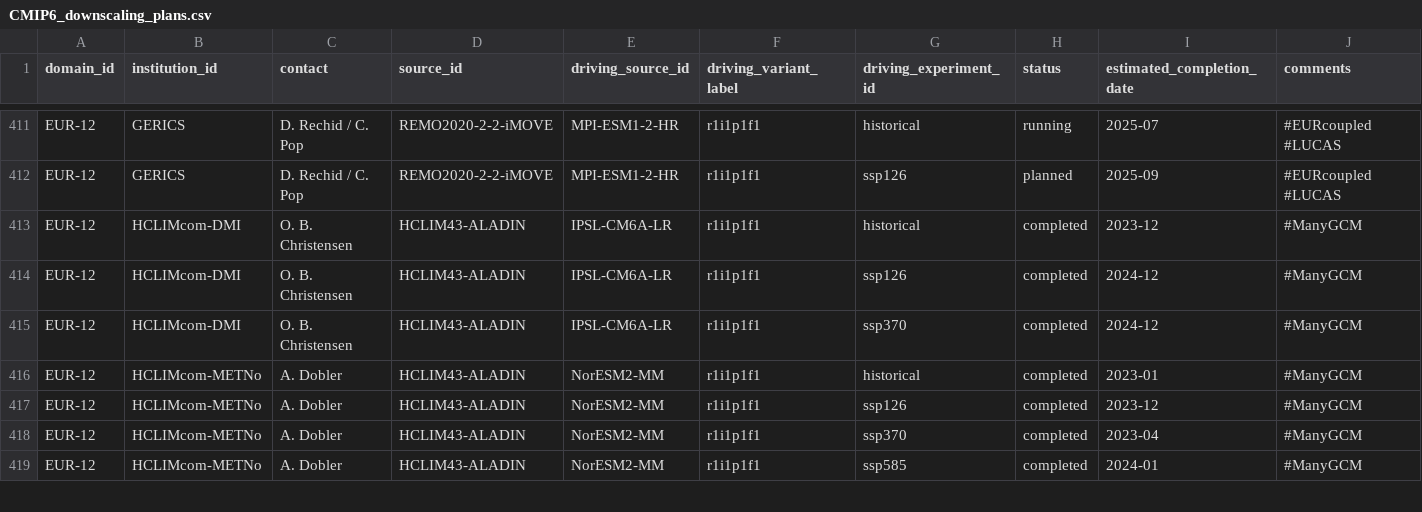
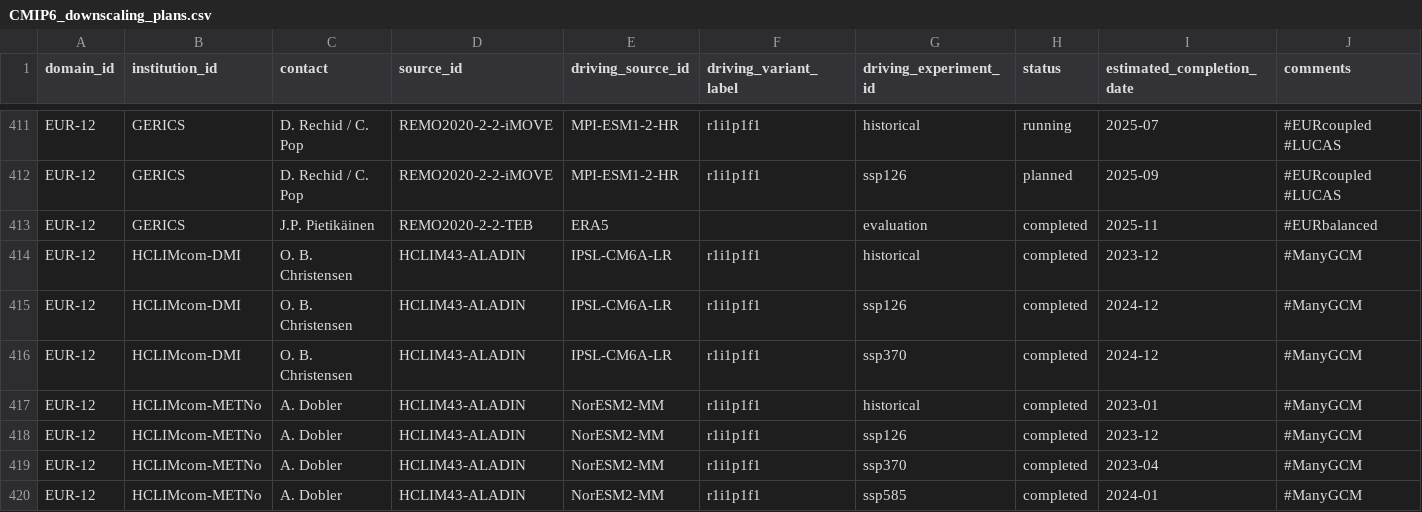
Before and after one commit to WCRP-CORDEX/simulation-status, a CSV file: CMIP6_downscaling_plans.csv, drawn as a sheet; only a part is shown, gaps mark what is left out; the diff names each change by its address in the sheet, - before the commit and + after, or states it on an @@ line.

Commit message:
Add new entry for REMO2020-2-2-TEB

```diff
--- a/CMIP6_downscaling_plans.csv
+++ b/CMIP6_downscaling_plans.csv
+row 413: EUR-12 | GERICS | J.P. Pietikäinen | REMO2020-2-2-TEB | ERA5 |  | evaluation | completed | 2025-11 | #EURbalanced
```
